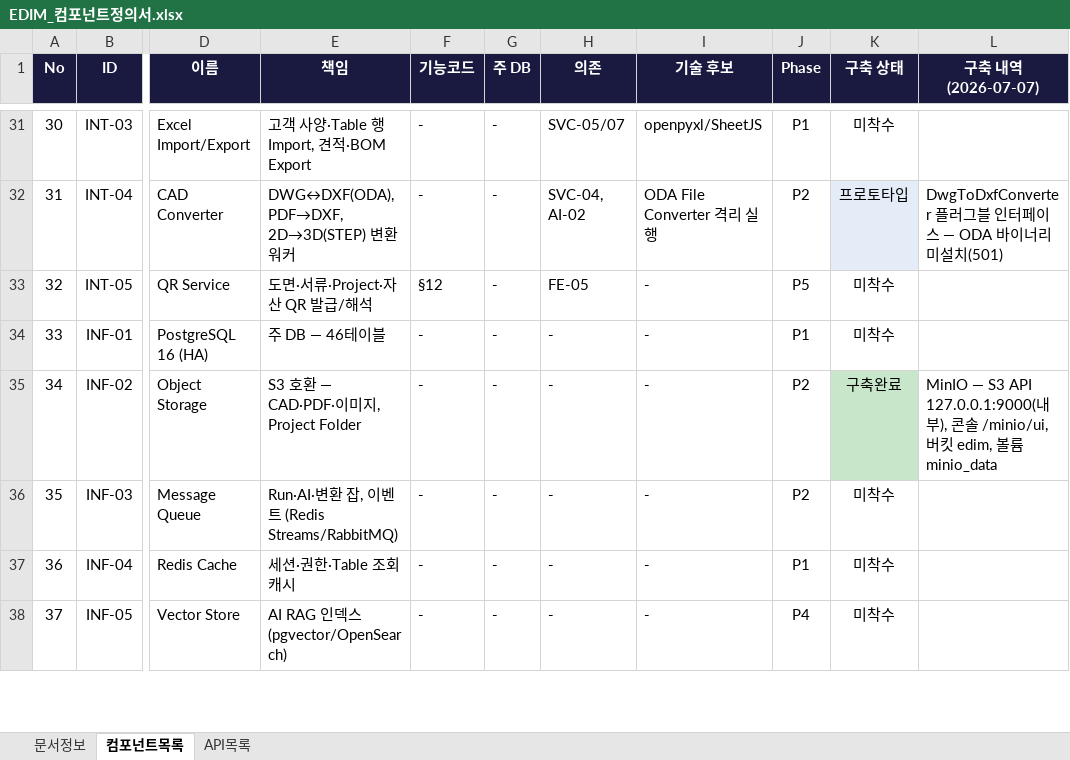
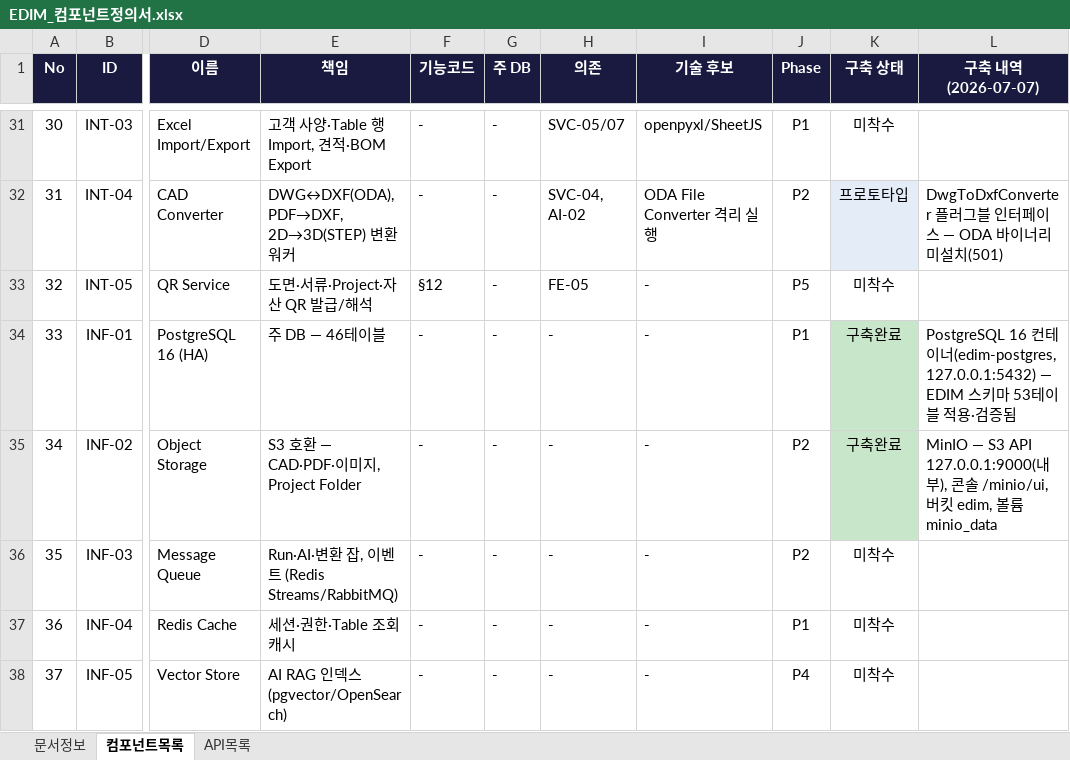
Before and after one commit to fankh/external-projects, an Excel workbook: edim-ai-blueprint/docs/EDIM_컴포넌트정의서.xlsx, sheet 컴포넌트목록, drawn as a sheet; only a part is shown, gaps mark what is left out; values as stored, in another font and other column widths than the file's, no borders; the diff names each change by its address in the sheet, - before the commit and + after, or states it on an @@ line.

```diff
--- a/edim-ai-blueprint/docs/EDIM_컴포넌트정의서.xlsx (sheet 컴포넌트목록)
+++ b/edim-ai-blueprint/docs/EDIM_컴포넌트정의서.xlsx (sheet 컴포넌트목록)
-K34 (구축 상태): 미착수
+K34 (구축 상태): 구축완료
-K34 fill: none
+K34 fill: #C8E6C9
-L34 (구축 내역 (2026-07-07)): (empty)
+L34 (구축 내역 (2026-07-07)): PostgreSQL 16 컨테이너(edim-postgres, 127.0.0.1:5432) — EDIM 스키마 53테이블 적용·검증됨
```
Also changed, not shown: edim-ai-blueprint/docs/EDIM_DB정의서.xlsx, edim-ai-blueprint/docs/EDIM_산출물목록.xlsx, 6 other files.
